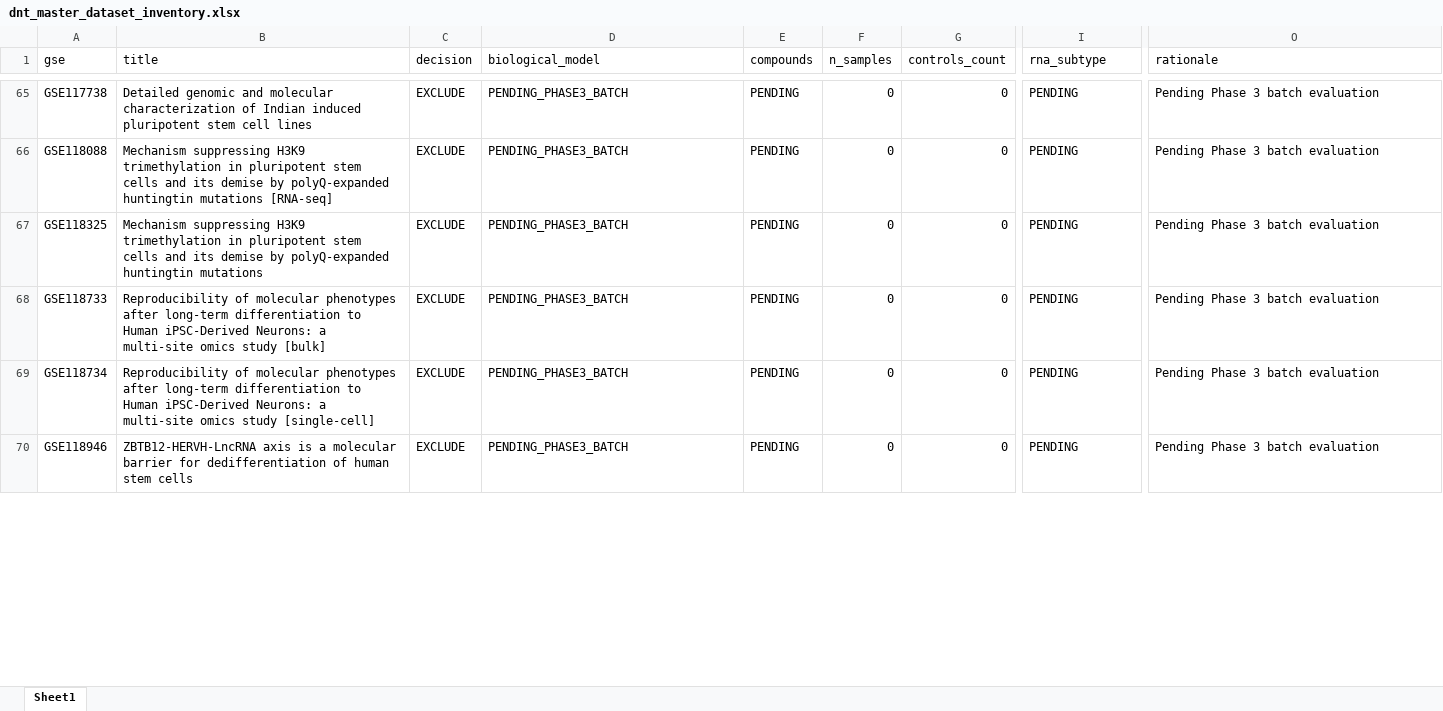
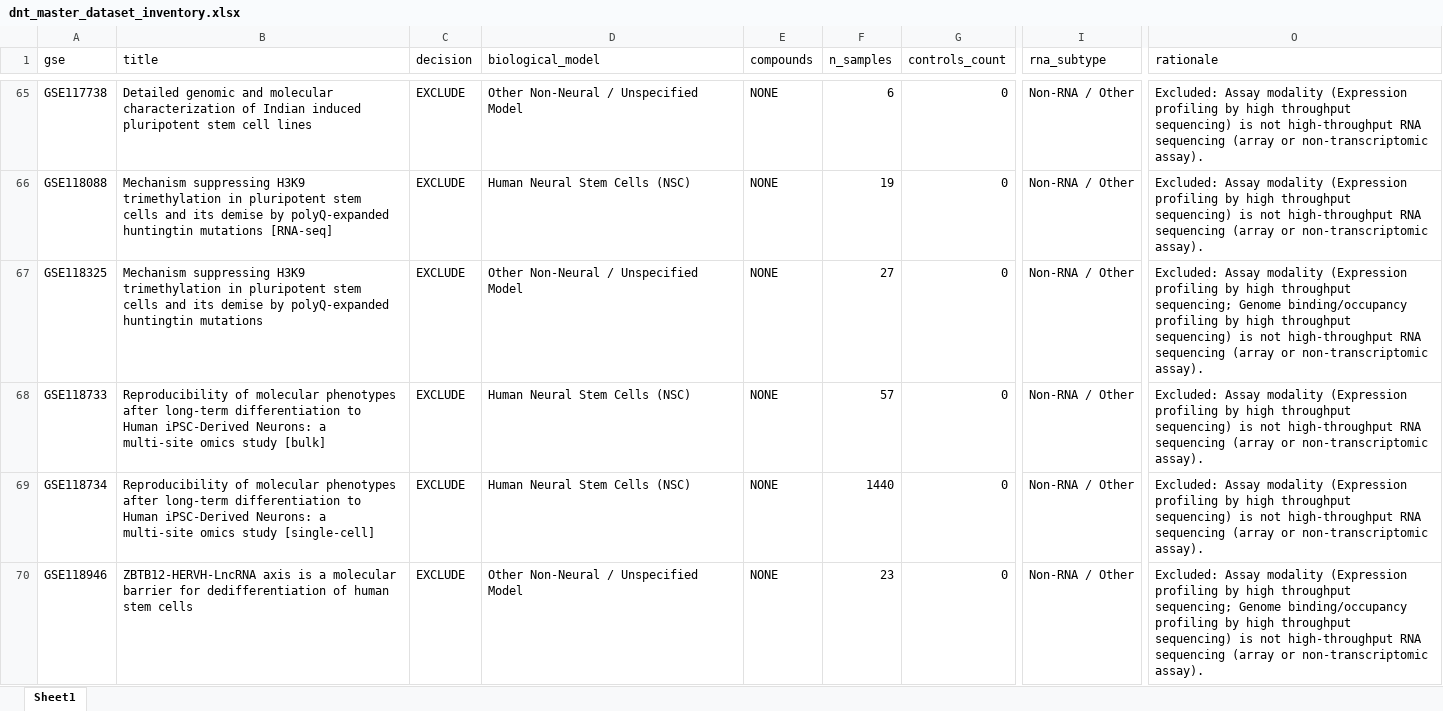
Before and after one commit to bioprintingLabsInc/DNT-Organoid-AI, an Excel workbook: data/metadata/dnt_master_dataset_inventory.xlsx, sheet Sheet1, drawn as a sheet; only a part is shown, gaps mark what is left out; values as stored, in another font and other column widths than the file's, no borders; the diff covers the shown part only; the diff names each change by its address in the sheet, - before the commit and + after, or states it on an @@ line.

```diff
--- a/data/metadata/dnt_master_dataset_inventory.xlsx (sheet Sheet1)
+++ b/data/metadata/dnt_master_dataset_inventory.xlsx (sheet Sheet1)
-D65 (biological_model): PENDING_PHASE3_BATCH
+D65 (biological_model): Other Non-Neural / Unspecified Model
-E65:E70 (compounds): PENDING
+E65:E70 (compounds): NONE
-F65 (n_samples): 0
+F65 (n_samples): 6
-I65:I70 (rna_subtype): PENDING
+I65:I70 (rna_subtype): Non-RNA / Other
-O65:O66 (rationale): Pending Phase 3 batch evaluation
+O65:O66 (rationale): Excluded: Assay modality (Expression profiling by high throughput sequencing) is not high-throughput RNA sequencing (array or non-transcriptomic assay).
-D66 (biological_model): PENDING_PHASE3_BATCH
+D66 (biological_model): Human Neural Stem Cells (NSC)
-F66 (n_samples): 0
+F66 (n_samples): 19
-D67 (biological_model): PENDING_PHASE3_BATCH
+D67 (biological_model): Other Non-Neural / Unspecified Model
-F67 (n_samples): 0
+F67 (n_samples): 27
-O67 (rationale): Pending Phase 3 batch evaluation
+O67 (rationale): Excluded: Assay modality (Expression profiling by high throughput sequencing; Genome binding/occupancy profiling by high throughput sequencing) is not high-throughput RNA sequencing (array or non-transcriptomic assay).
-D68:D69 (biological_model): PENDING_PHASE3_BATCH
+D68:D69 (biological_model): Human Neural Stem Cells (NSC)
-F68 (n_samples): 0
+F68 (n_samples): 57
-O68:O69 (rationale): Pending Phase 3 batch evaluation
+O68:O69 (rationale): Excluded: Assay modality (Expression profiling by high throughput sequencing) is not high-throughput RNA sequencing (array or non-transcriptomic assay).
-F69 (n_samples): 0
+F69 (n_samples): 1440
-D70 (biological_model): PENDING_PHASE3_BATCH
+D70 (biological_model): Other Non-Neural / Unspecified Model
-F70 (n_samples): 0
+F70 (n_samples): 23
-O70 (rationale): Pending Phase 3 batch evaluation
+O70 (rationale): Excluded: Assay modality (Expression profiling by high throughput sequencing; Genome binding/occupancy profiling by high throughput sequencing) is not high-throughput RNA sequencing (array or non-transcriptomic assay).
```
Also changed, not shown: 222 edited cells elsewhere in this sheet, outputs/verification/phase3/phase3_decision_log.xlsx, outputs/verification/phase3/phase3_master_inventory.xlsx, 8 other files.
